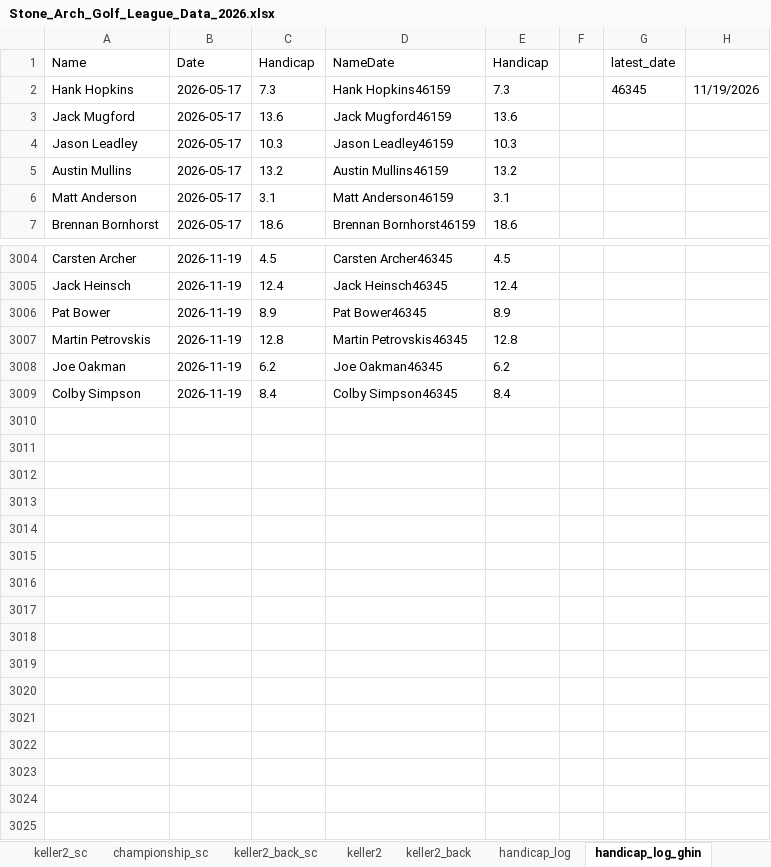
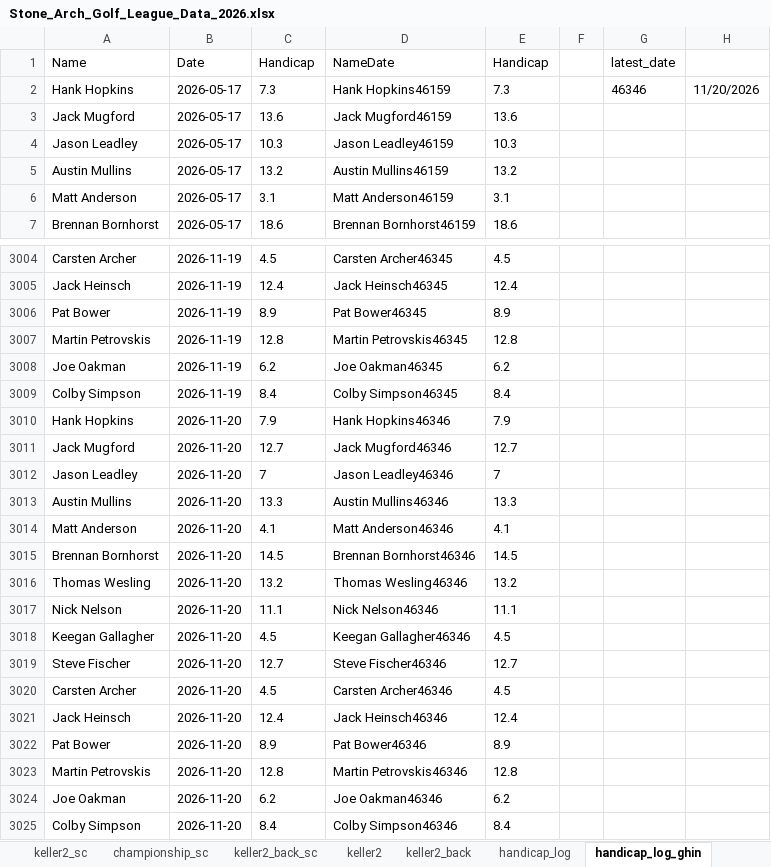
Before and after one commit to hankhopkins/sagl, an Excel workbook: data/Stone_Arch_Golf_League_Data_2026.xlsx, sheet handicap_log_ghin, drawn as a sheet; only a part is shown, gaps mark what is left out; values as stored, in another font and other column widths than the file's, no borders; the diff names each change by its address in the sheet, - before the commit and + after, or states it on an @@ line.

```diff
--- a/data/Stone_Arch_Golf_League_Data_2026.xlsx (sheet handicap_log_ghin)
+++ b/data/Stone_Arch_Golf_League_Data_2026.xlsx (sheet handicap_log_ghin)
-G2 (latest_date): 46345
+G2 (latest_date): 46346
-H2: 11/19/2026
+H2: 11/20/2026
+row 3010: Hank Hopkins | 2026-11-20 | 7.9 | Hank Hopkins46346 | 7.9
+row 3011: Jack Mugford | 2026-11-20 | 12.7 | Jack Mugford46346 | 12.7
+row 3012: Jason Leadley | 2026-11-20 | 7 | Jason Leadley46346 | 7
+row 3013: Austin Mullins | 2026-11-20 | 13.3 | Austin Mullins46346 | 13.3
+row 3014: Matt Anderson | 2026-11-20 | 4.1 | Matt Anderson46346 | 4.1
+row 3015: Brennan Bornhorst | 2026-11-20 | 14.5 | Brennan Bornhorst46346 | 14.5
+row 3016: Thomas Wesling | 2026-11-20 | 13.2 | Thomas Wesling46346 | 13.2
+row 3017: Nick Nelson | 2026-11-20 | 11.1 | Nick Nelson46346 | 11.1
+row 3018: Keegan Gallagher | 2026-11-20 | 4.5 | Keegan Gallagher46346 | 4.5
+row 3019: Steve Fischer | 2026-11-20 | 12.7 | Steve Fischer46346 | 12.7
+row 3020: Carsten Archer | 2026-11-20 | 4.5 | Carsten Archer46346 | 4.5
+row 3021: Jack Heinsch | 2026-11-20 | 12.4 | Jack Heinsch46346 | 12.4
+row 3022: Pat Bower | 2026-11-20 | 8.9 | Pat Bower46346 | 8.9
+row 3023: Martin Petrovskis | 2026-11-20 | 12.8 | Martin Petrovskis46346 | 12.8
+row 3024: Joe Oakman | 2026-11-20 | 6.2 | Joe Oakman46346 | 6.2
+row 3025: Colby Simpson | 2026-11-20 | 8.4 | Colby Simpson46346 | 8.4
```
Also changed, not shown: sheet league_scoring_record, sheet handicap_log, sheet league_handicap, sheet keller2_back_sc, sheet braemar_back_sc, sheet keller_back_sc, 14 more sheets, 1 other file.
